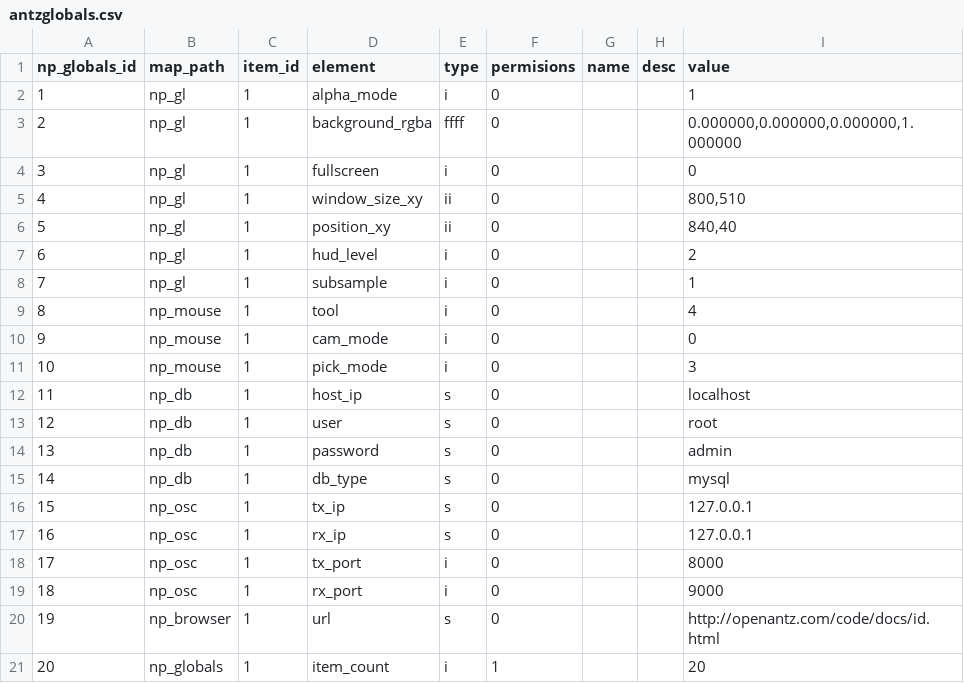
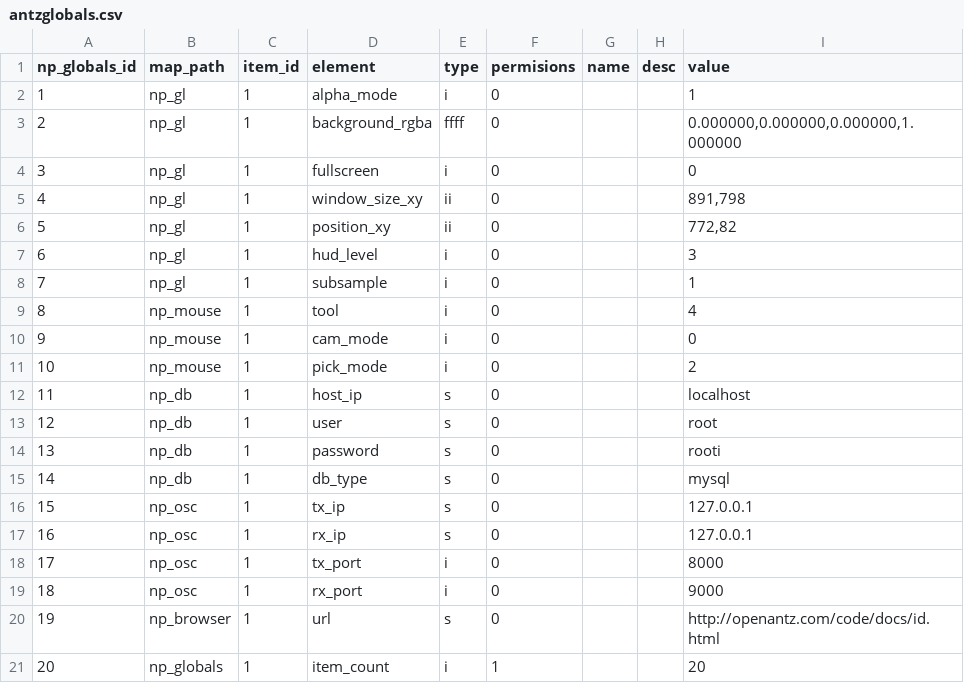
Before and after one commit to openantz/antz, a CSV file: usr/csv/antzglobals.csv, drawn as a sheet.

```diff
--- a/usr/csv/antzglobals.csv
+++ b/usr/csv/antzglobals.csv
@@ -4,5 +4,5 @@ np_globals_id,map_path,item_id,element,type,permisions,name,desc,value
 3,"np_gl",1,"fullscreen","i",0,"","","0"
-4,"np_gl",1,"window_size_xy","ii",0,"","","800,510"
-5,"np_gl",1,"position_xy","ii",0,"","","840,40"
-6,"np_gl",1,"hud_level","i",0,"","","2"
+4,"np_gl",1,"window_size_xy","ii",0,"","","891,798"
+5,"np_gl",1,"position_xy","ii",0,"","","772,82"
+6,"np_gl",1,"hud_level","i",0,"","","3"
 7,"np_gl",1,"subsample","i",0,"","","1"
@@ -10,6 +10,6 @@ np_globals_id,map_path,item_id,element,type,permisions,name,desc,value
 9,"np_mouse",1,"cam_mode","i",0,"","","0"
-10,"np_mouse",1,"pick_mode","i",0,"","","3"
+10,"np_mouse",1,"pick_mode","i",0,"","","2"
 11,"np_db",1,"host_ip","s",0,"","","localhost"
 12,"np_db",1,"user","s",0,"","","root"
-13,"np_db",1,"password","s",0,"","","admin"
+13,"np_db",1,"password","s",0,"","","rooti"
 14,"np_db",1,"db_type","s",0,"","","mysql"
```
Also changed, not shown: usr/csv/antz0001globals.csv, 49 other files.
